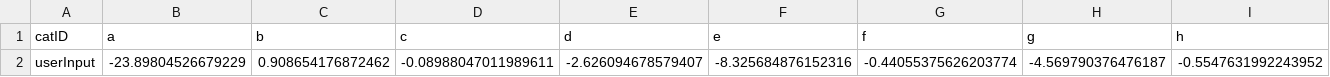
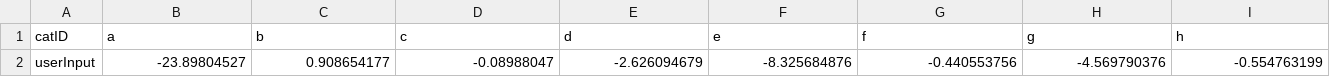
Before and after one commit to weishiyan/felinemotion, a CSV file: Felinemotion/userData/audio_test.csv, drawn as a sheet; only a part is shown; removed rows and columns are numbered as before the commit, all else as after; rows hold the shown columns only; the diff names each change by its address in the sheet, - before the commit and + after, or states it on an @@ line.

```diff
--- a/Felinemotion/userData/audio_test.csv
+++ b/Felinemotion/userData/audio_test.csv
-row 2: userInput | -23.89804526679229 | 0.908654176872462 | -0.08988047011989611 | -2.626094678579407 | -8.325684876152316 | -0.44055375626203774 | -4.569790376476187 | -0.5547631992243952
+row 2: userInput | -23.89804527 | 0.908654177 | -0.08988047 | -2.626094679 | -8.325684876 | -0.440553756 | -4.569790376 | -0.554763199
```
Also changed, not shown: Felinemotion/userData/image_test.csv, 6 other files.
